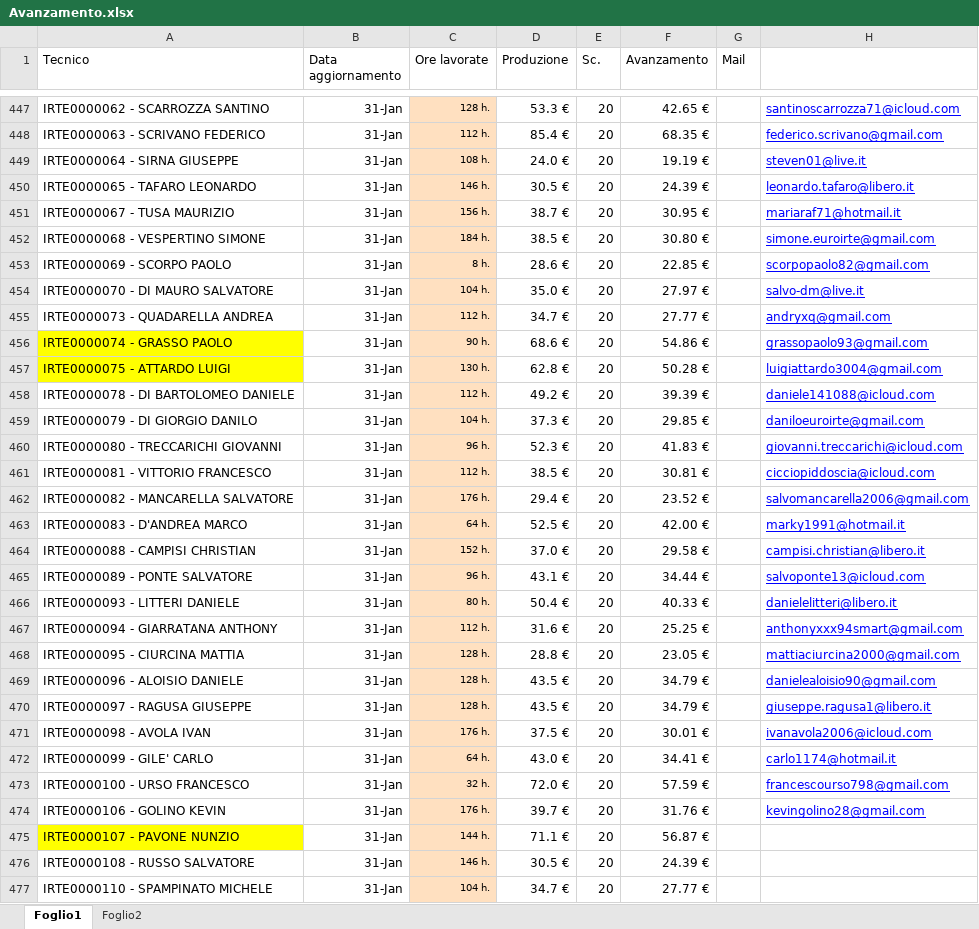
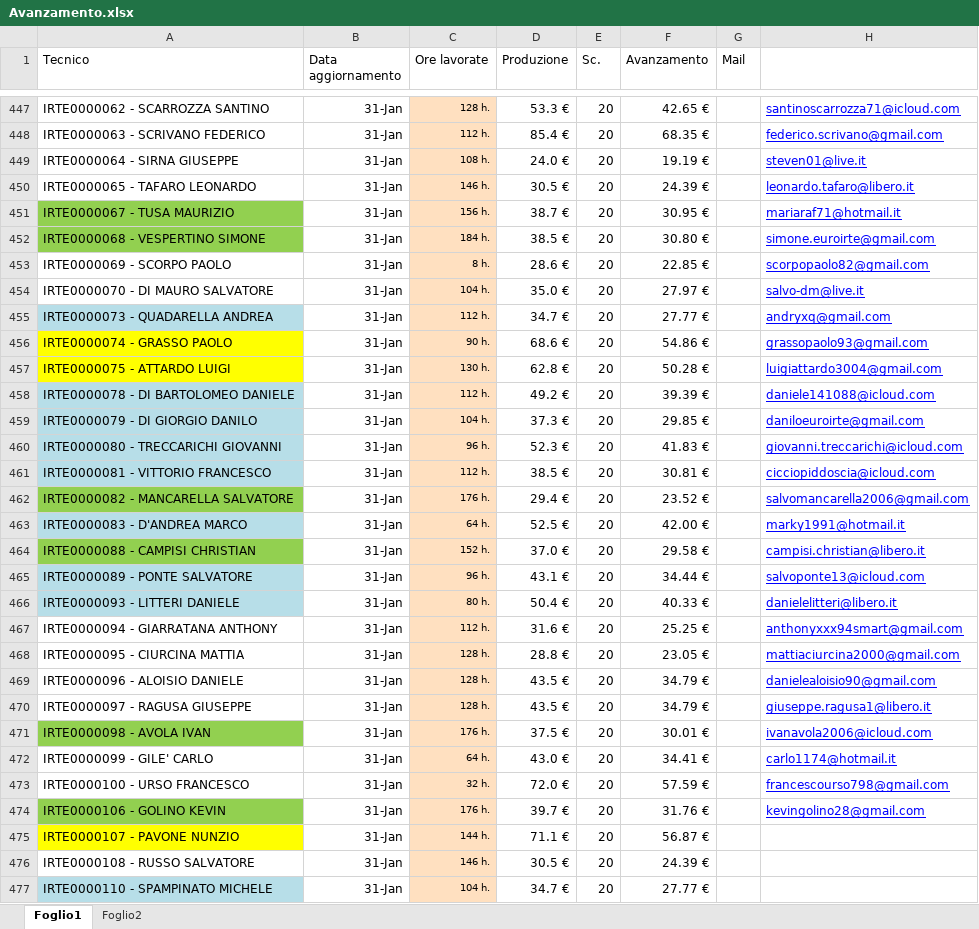
Before and after one commit to lbianco11197/Avanzamento-economico, an Excel workbook: Avanzamento.xlsx, sheet Foglio1, drawn as a sheet; only a part is shown, gaps mark what is left out; values as stored, in another font and other column widths than the file's, no borders; the diff covers the shown part only; the diff names each change by its address in the sheet, - before the commit and + after, or states it on an @@ line.

Commit message:
Aggiornato Avanzamento.xlsx da lbianco via Streamlit

```diff
--- a/Avanzamento.xlsx (sheet Foglio1)
+++ b/Avanzamento.xlsx (sheet Foglio1)
-A451:A452 fill: none
+A451:A452 fill: #92D050
-A455 fill: none
+A455 fill: #B7DEE8
-A458:A461 fill: none
+A458:A461 fill: #B7DEE8
-A462 fill: none
+A462 fill: #92D050
-A463 fill: none
+A463 fill: #B7DEE8
-A464 fill: none
+A464 fill: #92D050
-A465:A466 fill: none
+A465:A466 fill: #B7DEE8
-A471 fill: none
+A471 fill: #92D050
-A474 fill: none
+A474 fill: #92D050
-A477 fill: none
+A477 fill: #B7DEE8
```
Also changed, not shown: cell formats elsewhere in this sheet.
